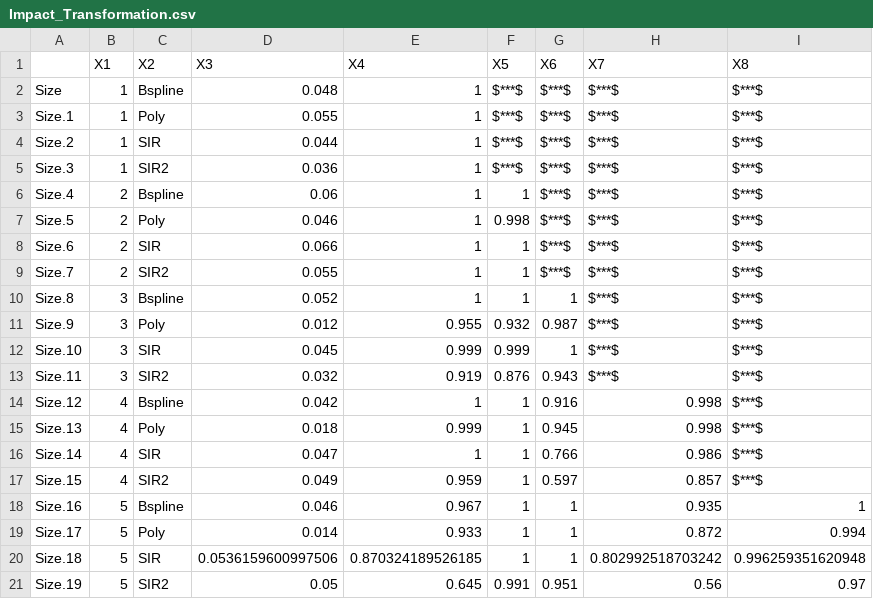
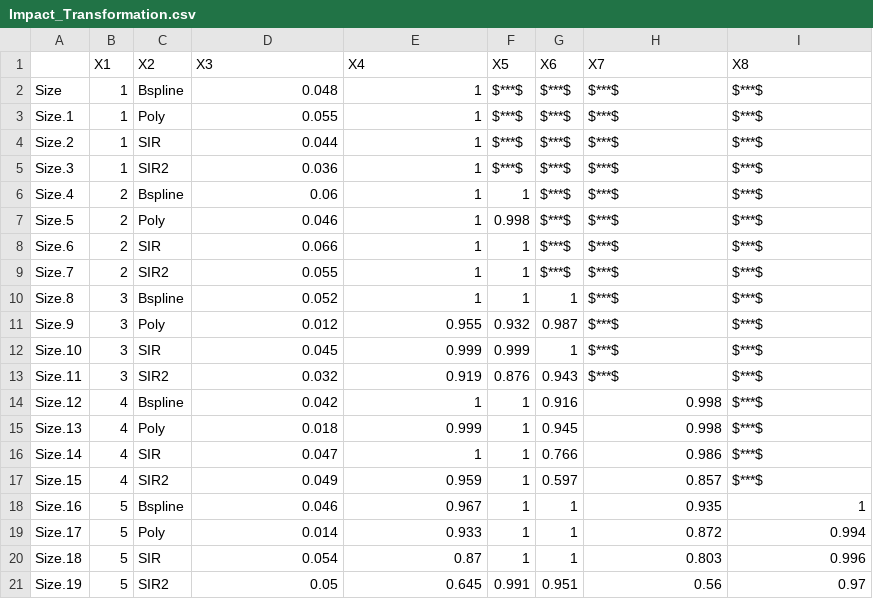
Before and after one commit to multizhang288/Model-Free-Inference, a CSV file: Study 2/Transformation/Results/Impact_Transformation.csv, drawn as a sheet.

```diff
--- a/Study 2/Transformation/Results/Impact_Transformation.csv
+++ b/Study 2/Transformation/Results/Impact_Transformation.csv
@@ -19,3 +19,3 @@
 "Size.17","5","Poly","0.014","0.933","1","1","0.872","0.994"
-"Size.18","5","SIR","0.0536159600997506","0.870324189526185","1","1","0.802992518703242","0.996259351620948"
+"Size.18","5","SIR","0.054","0.87","1","1","0.803","0.996"
 "Size.19","5","SIR2","0.05","0.645","0.991","0.951","0.56","0.97"
```
Also changed, not shown: 9 other files.
